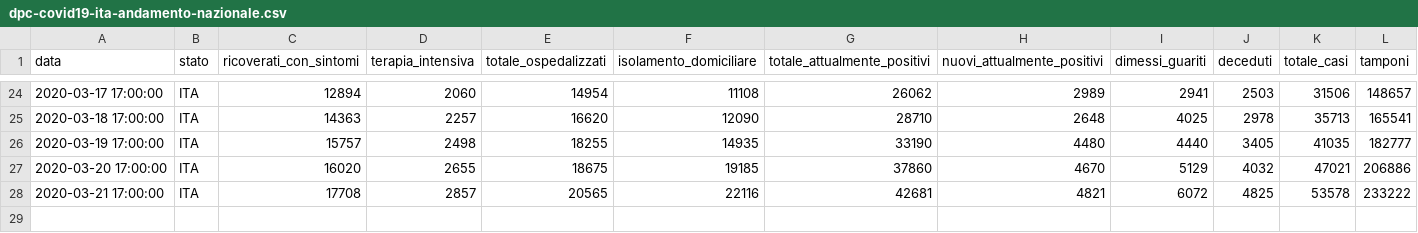
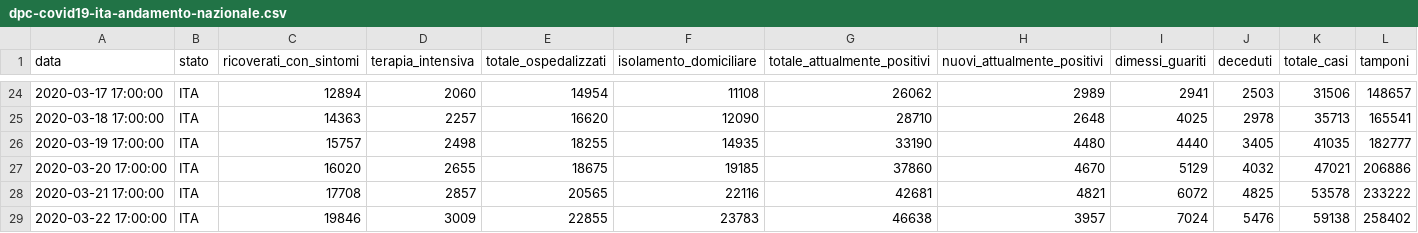
Before and after one commit to mdepasquale21/coronavirus, a CSV file: dati/dpc-covid19-ita-andamento-nazionale.csv, drawn as a sheet; only a part is shown, gaps mark what is left out.

```diff
--- a/dati/dpc-covid19-ita-andamento-nazionale.csv
+++ b/dati/dpc-covid19-ita-andamento-nazionale.csv
@@ -28 +28,2 @@ data,stato,ricoverati_con_sintomi,terapia_intensiva,totale_ospedalizzati,isolame
 2020-03-21 17:00:00,ITA,17708,2857,20565,22116,42681,4821,6072,4825,53578,233222
+2020-03-22 17:00:00,ITA,19846,3009,22855,23783,46638,3957,7024,5476,59138,258402
```
Also changed, not shown: dati/dpc-covid19-ita-regioni.csv, 29 other files.
